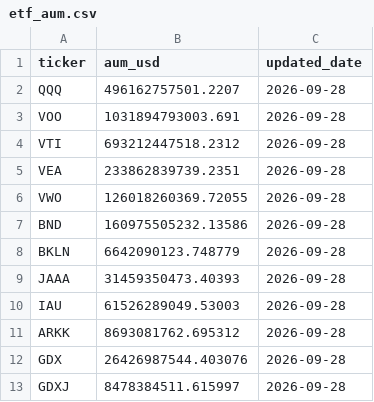
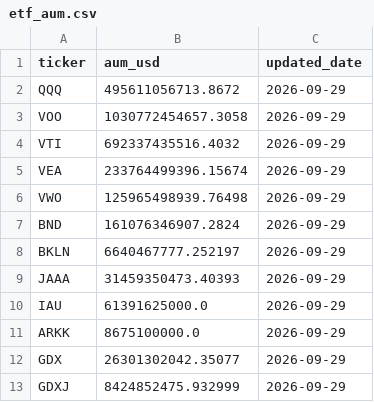
Before and after one commit to isaergun/etf-flows-data, a CSV file: data/etf_aum.csv, drawn as a sheet.

```diff
--- a/data/etf_aum.csv
+++ b/data/etf_aum.csv
@@ -1,13 +1,13 @@
 ticker,aum_usd,updated_date
-QQQ,496162757501.2207,2026-09-28
-VOO,1031894793003.691,2026-09-28
-VTI,693212447518.2312,2026-09-28
-VEA,233862839739.2351,2026-09-28
-VWO,126018260369.72055,2026-09-28
-BND,160975505232.13586,2026-09-28
-BKLN,6642090123.748779,2026-09-28
-JAAA,31459350473.40393,2026-09-28
-IAU,61526289049.53003,2026-09-28
-ARKK,8693081762.695312,2026-09-28
-GDX,26426987544.403076,2026-09-28
-GDXJ,8478384511.615997,2026-09-28
+QQQ,495611056713.8672,2026-09-29
+VOO,1030772454657.3058,2026-09-29
+VTI,692337435516.4032,2026-09-29
+VEA,233764499396.15674,2026-09-29
+VWO,125965498939.76498,2026-09-29
+BND,161076346907.2824,2026-09-29
+BKLN,6640467777.252197,2026-09-29
+JAAA,31459350473.40393,2026-09-29
+IAU,61391625000.0,2026-09-29
+ARKK,8675100000.0,2026-09-29
+GDX,26301302042.35077,2026-09-29
+GDXJ,8424852475.932999,2026-09-29
```
Also changed, not shown: data/etf_flows.csv, data/etf_shares.csv.
